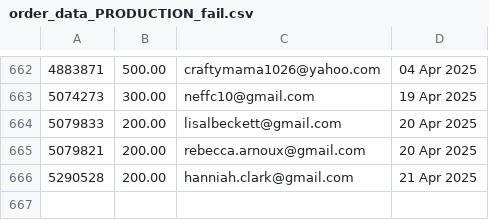
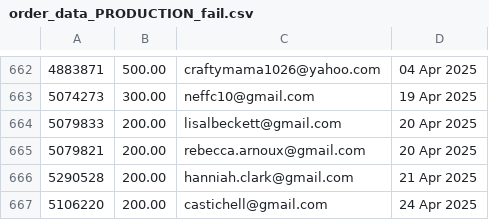
Before and after one commit to jdeck88/ffcsa_scripts, a CSV file: localline/data/order_data_PRODUCTION_fail.csv, drawn as a sheet; only a part is shown, gaps mark what is left out.

```diff
--- a/localline/data/order_data_PRODUCTION_fail.csv
+++ b/localline/data/order_data_PRODUCTION_fail.csv
@@ -666 +666,2 @@
 5290528,200.00,hanniah.clark@gmail.com,21 Apr 2025
+5106220,200.00,castichell@gmail.com,24 Apr 2025
```
Also changed, not shown: localline/data/order_data_PRODUCTION_success.csv.
